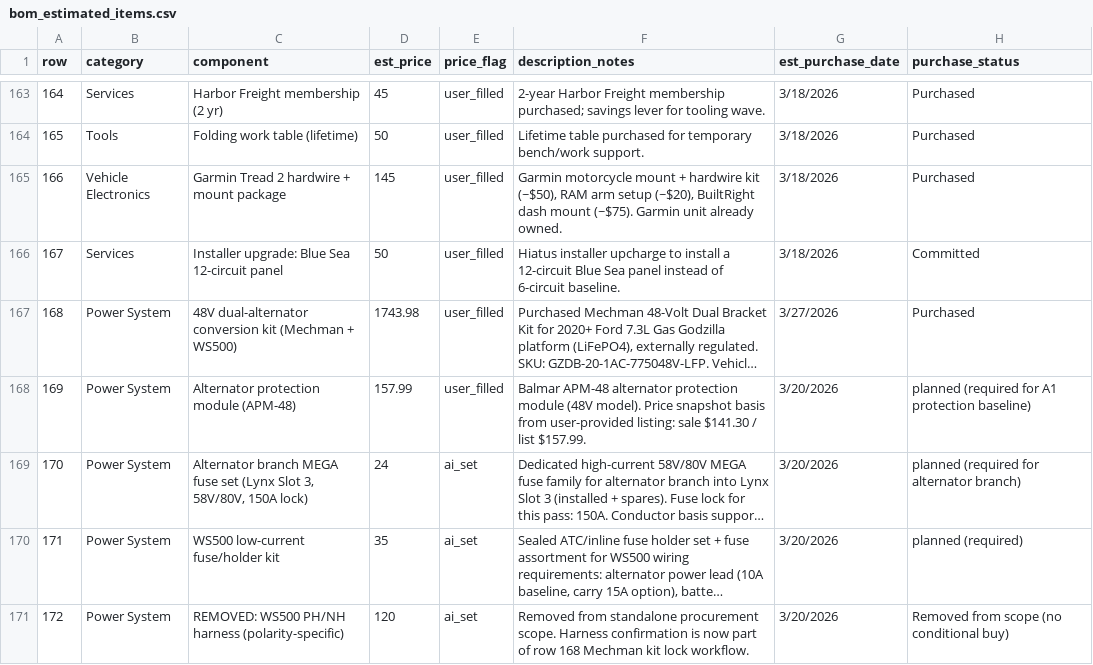
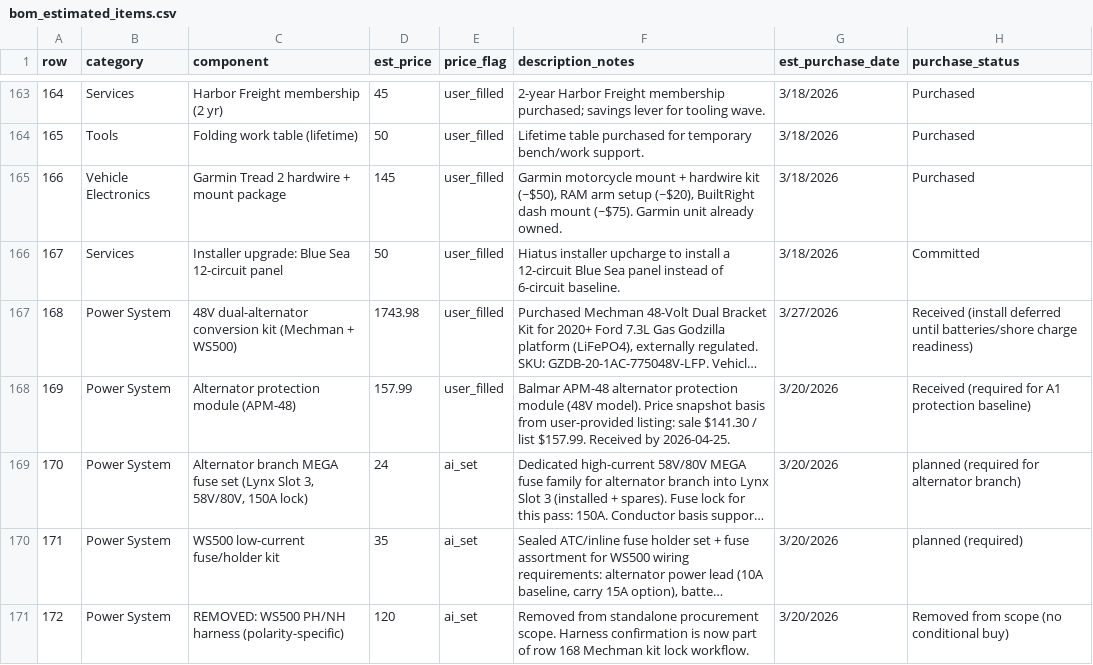
Before and after one commit to DataDaneDev/HiatusBuild, a CSV file: bom/bom_estimated_items.csv, drawn as a sheet; only a part is shown, gaps mark what is left out; long unchanged cells end in …; the diff names each change by its address in the sheet, - before the commit and + after, or states it on an @@ line.

Commit message:
docs: add install-minus-12 readiness plan

```diff
--- a/bom/bom_estimated_items.csv
+++ b/bom/bom_estimated_items.csv
-H167 (purchase_status): Purchased
+H167 (purchase_status): Received (install deferred until batteries/shore charge readiness)
-F168 (description_notes): …list $157.99.
+F168 (description_notes): …list $157.99. Received by 2026-04-25.
-H168 (purchase_status): planned (required for…
+H168 (purchase_status): Received (required for…
```
Also changed, not shown: 4 other files.
